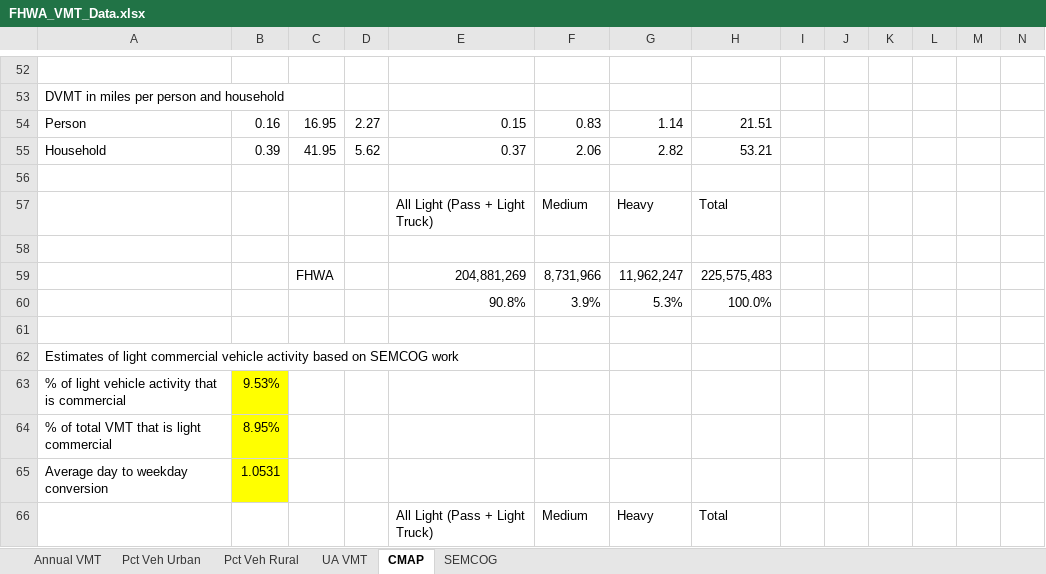
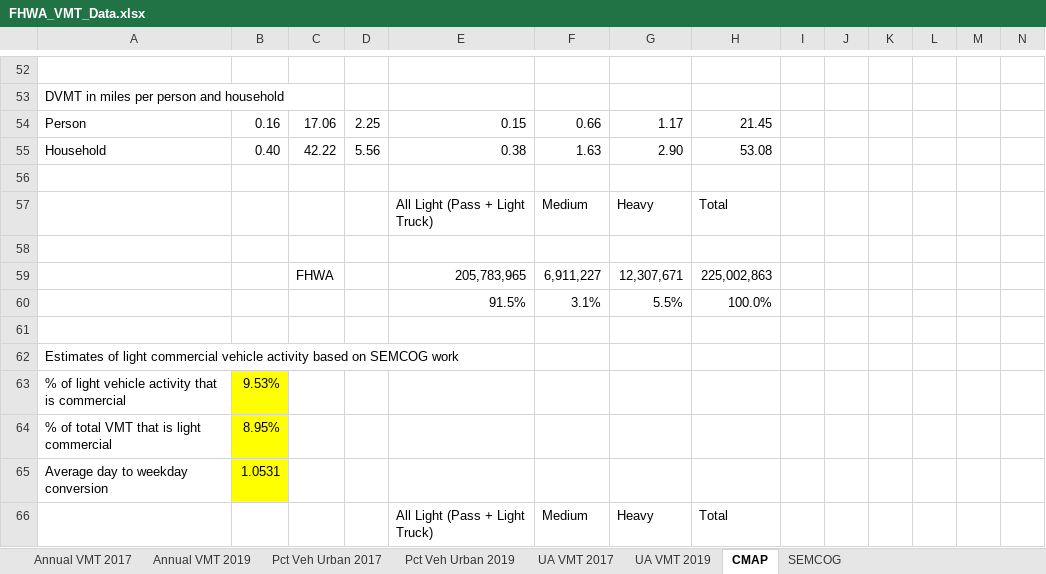
Before and after one commit to CMAP-REPOS/cmap_csvm, an Excel workbook: dev/Data_Processed/VMT/FHWA_VMT_Data.xlsx, sheet CMAP, drawn as a sheet; only a part is shown, gaps mark what is left out; values as stored, in another font and other column widths than the file's, no borders; removed rows and columns are numbered as before the commit, all else as after; rows hold the shown columns only; the diff covers the shown part only; the diff names each change by its address in the sheet, - before the commit and + after, or states it on an @@ line.

```diff
--- a/dev/Data_Processed/VMT/FHWA_VMT_Data.xlsx (sheet CMAP)
+++ b/dev/Data_Processed/VMT/FHWA_VMT_Data.xlsx (sheet CMAP)
-sheet tab: Annual VMT
+sheet tab: Annual VMT 2017
-sheet tab: Pct Veh Urban
+sheet tab: Pct Veh Urban 2017
-sheet tab: UA VMT
+sheet tab: UA VMT 2017
-sheet tab: Pct Veh Rural
+sheet tab: Annual VMT 2019
+sheet tab: Pct Veh Urban 2019
+sheet tab: UA VMT 2019
-C54: 16.95
+C54: 17.06
-D54: 2.27
+D54: 2.25
-F54: 0.83
+F54: 0.66
-G54: 1.14
+G54: 1.17
-H54: 21.51
+H54: 21.45
-row 55: Household | 0.39 | 41.95 | 5.62 | 0.37 | 2.06 | 2.82 | 53.21
+row 55: Household | 0.40 | 42.22 | 5.56 | 0.38 | 1.63 | 2.90 | 53.08
-row 59:  |  | FHWA |  | 204,881,269 | 8,731,966 | 11,962,247 | 225,575,483
-row 60:  |  |  |  | 90.8% | 3.9% | 5.3% | 100.0%
+row 59:  |  | FHWA |  | 205,783,965 | 6,911,227 | 12,307,671 | 225,002,863
+row 60:  |  |  |  | 91.5% | 3.1% | 5.5% | 100.0%
```
Also changed, not shown: 16 added rows, 16 removed rows and 17 edited cells elsewhere in this sheet, sheet Pct Veh Urban 2017, sheet Annual VMT 2017, sheet UA VMT 2017, formulas that keep their value, 13 other files.
